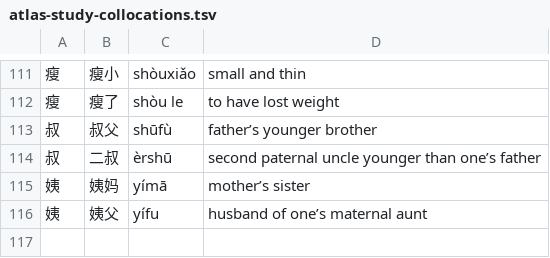
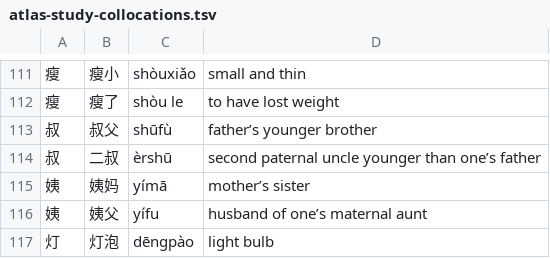
Before and after one commit to gizmuf/chinese-learning-os, a TSV file: data/atlas-study-collocations.tsv, drawn as a sheet; only a part is shown, gaps mark what is left out.

```diff
--- a/data/atlas-study-collocations.tsv
+++ b/data/atlas-study-collocations.tsv
@@ -116 +116,2 @@
 姨	姨父	yífu	husband of one’s maternal aunt
+灯	灯泡	dēngpào	light bulb
```
Also changed, not shown: 6 other files.
